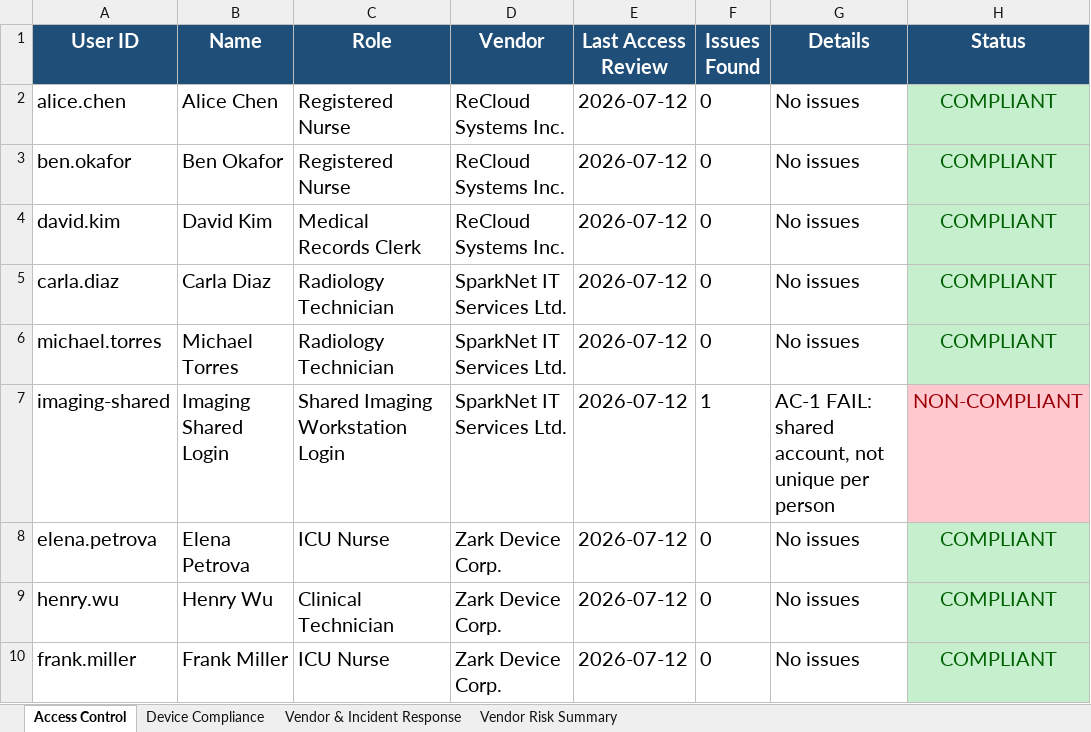
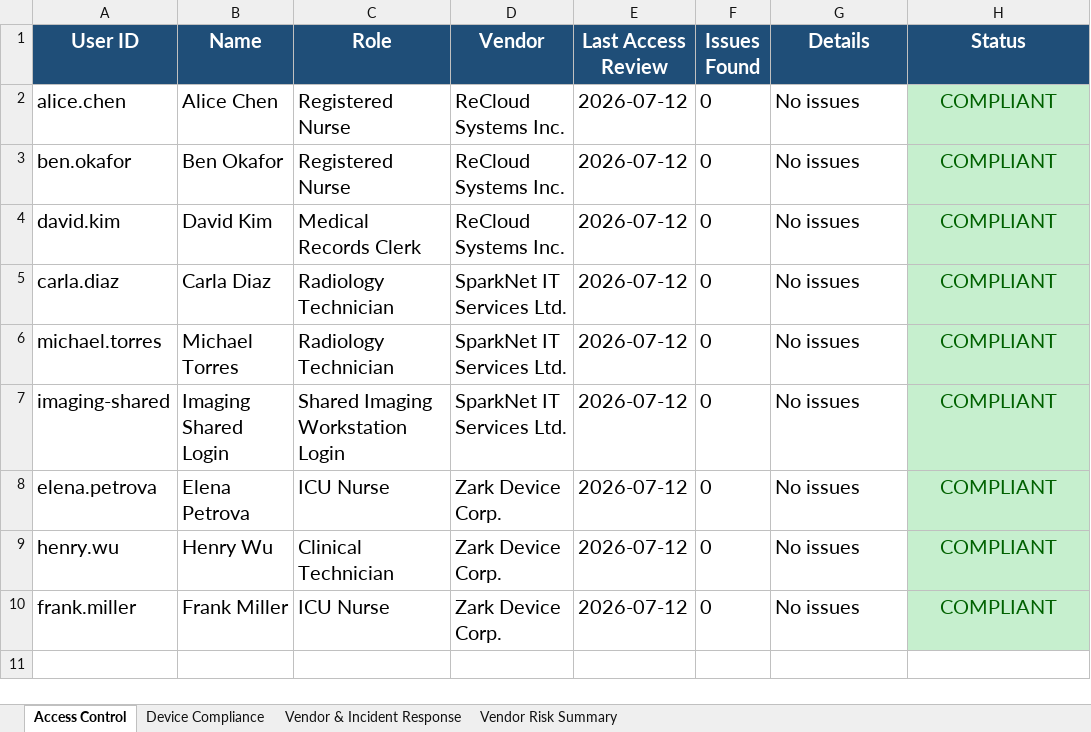
Before and after one commit to Don597468/Healthcare-GRC-Compliance-Framework-Capstone-Project-, an Excel workbook: GRC_Compliance_Report.xlsx, sheet Access Control, drawn as a sheet; values as stored, in another font and other column widths than the file's, no borders; the diff names each change by its address in the sheet, - before the commit and + after, or states it on an @@ line.

```diff
--- a/GRC_Compliance_Report.xlsx (sheet Access Control)
+++ b/GRC_Compliance_Report.xlsx (sheet Access Control)
-F7 (Issues Found): 1
+F7 (Issues Found): 0
-G7 (Details): AC-1 FAIL: shared account, not unique per person
+G7 (Details): No issues
-H7 (Status): NON-COMPLIANT
+H7 (Status): COMPLIANT
@@ H7 fill: #FFC7CE → #C6EFCE, text colour: #9C0006 → #006100 @@
```
Also changed, not shown: 1 other file.
